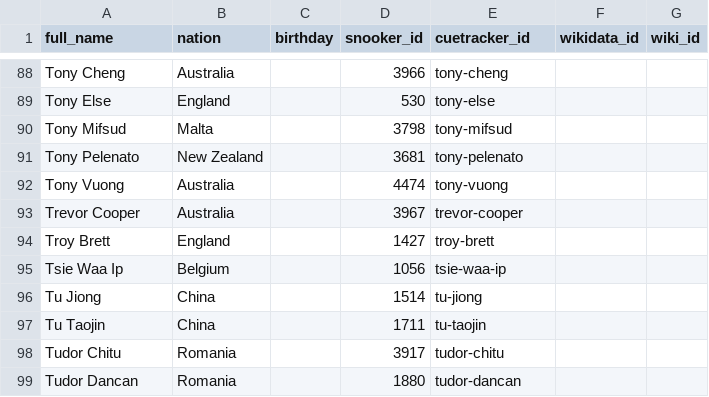
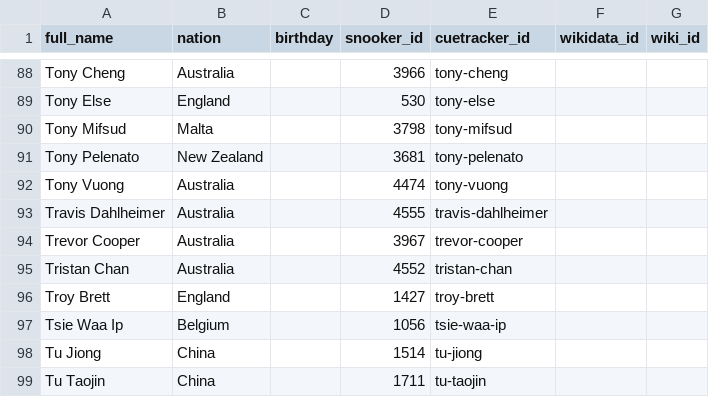
Before and after one commit to dreamerminsk/wiki-langs, a CSV file: players/taaa.ids.csv, drawn as a sheet; only a part is shown, gaps mark what is left out; the shorter side is filled out with more unchanged rows.

Commit message:
Update CSV tables

```diff
--- a/players/taaa.ids.csv
+++ b/players/taaa.ids.csv
@@ -92,3 +92,5 @@ Tony Pelenato,New Zealand,,3681,tony-pelenato,,
 Tony Vuong,Australia,,4474,tony-vuong,,
+Travis Dahlheimer,Australia,,4555,travis-dahlheimer,,
 Trevor Cooper,Australia,,3967,trevor-cooper,,
+Tristan Chan,Australia,,4552,tristan-chan,,
 Troy Brett,England,,1427,troy-brett,,
```
Also changed, not shown: players/aaaa.ids.csv, players/caaa.ids.csv, 7 other files.
